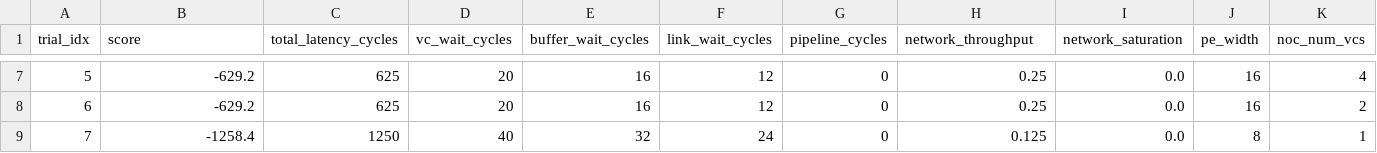
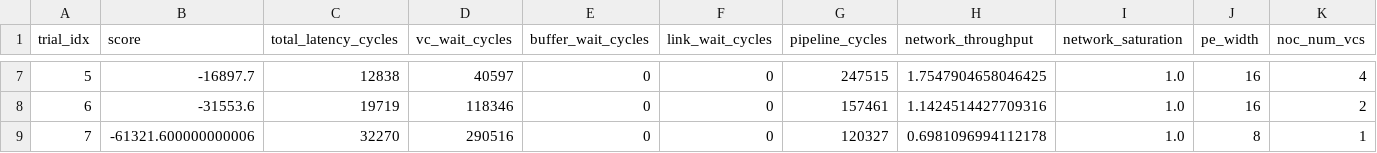
Before and after one commit to lukebest/wse-simulator, a CSV file: outputs/dse_trials.csv, drawn as a sheet; only a part is shown, gaps mark what is left out; the diff covers the shown part only; the diff names each change by its address in the sheet, - before the commit and + after, or states it on an @@ line.

```diff
--- a/outputs/dse_trials.csv
+++ b/outputs/dse_trials.csv
-B7 (score): -629.2
+B7 (score): -16897.7
-C7 (total_latency_cycles): 625
+C7 (total_latency_cycles): 12838
-D7 (vc_wait_cycles): 20
+D7 (vc_wait_cycles): 40597
-E7:E8 (buffer_wait_cycles): 16
+E7:E8 (buffer_wait_cycles): 0
-F7:F8 (link_wait_cycles): 12
+F7:F8 (link_wait_cycles): 0
-G7 (pipeline_cycles): 0
+G7 (pipeline_cycles): 247515
-H7 (network_throughput): 0.25
+H7 (network_throughput): 1.7547904658046425
-I7:I9 (network_saturation): 0.0
+I7:I9 (network_saturation): 1.0
-B8 (score): -629.2
+B8 (score): -31553.6
-C8 (total_latency_cycles): 625
+C8 (total_latency_cycles): 19719
-D8 (vc_wait_cycles): 20
+D8 (vc_wait_cycles): 118346
-G8 (pipeline_cycles): 0
+G8 (pipeline_cycles): 157461
-H8 (network_throughput): 0.25
+H8 (network_throughput): 1.1424514427709316
-B9 (score): -1258.4
+B9 (score): -61321.600000000006
-C9 (total_latency_cycles): 1250
+C9 (total_latency_cycles): 32270
-D9 (vc_wait_cycles): 40
+D9 (vc_wait_cycles): 290516
-E9 (buffer_wait_cycles): 32
+E9 (buffer_wait_cycles): 0
-F9 (link_wait_cycles): 24
+F9 (link_wait_cycles): 0
-G9 (pipeline_cycles): 0
+G9 (pipeline_cycles): 120327
-H9 (network_throughput): 0.125
+H9 (network_throughput): 0.6981096994112178
```
Also changed, not shown: 40 edited cells elsewhere in this file, outputs/dse_pareto.csv, 11 other files.
